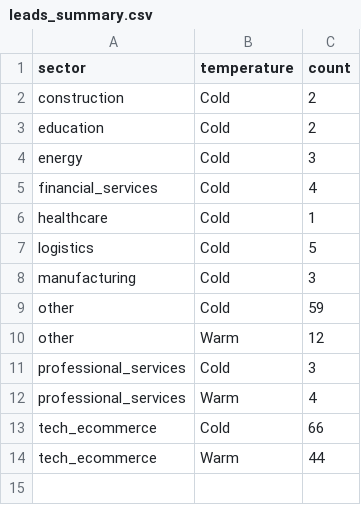
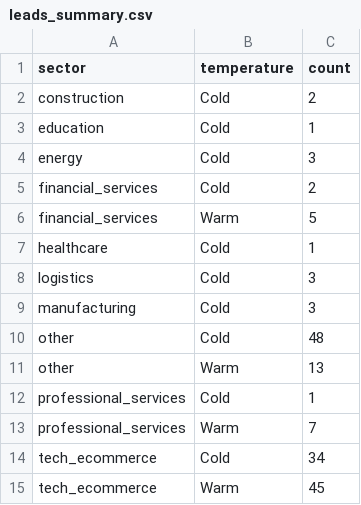
Before and after one commit to ngugi-cloud/BridgeRadar, a CSV file: data/leads_summary.csv, drawn as a sheet.

```diff
--- a/data/leads_summary.csv
+++ b/data/leads_summary.csv
@@ -2,13 +2,14 @@ sector,temperature,count
 construction,Cold,2
-education,Cold,2
+education,Cold,1
 energy,Cold,3
-financial_services,Cold,4
+financial_services,Cold,2
+financial_services,Warm,5
 healthcare,Cold,1
-logistics,Cold,5
+logistics,Cold,3
 manufacturing,Cold,3
-other,Cold,59
-other,Warm,12
-professional_services,Cold,3
-professional_services,Warm,4
-tech_ecommerce,Cold,66
-tech_ecommerce,Warm,44
+other,Cold,48
+other,Warm,13
+professional_services,Cold,1
+professional_services,Warm,7
+tech_ecommerce,Cold,34
+tech_ecommerce,Warm,45
```
Also changed, not shown: data/kenya_companies_master.csv, data/manual_integration_required.csv, 8 other files.
